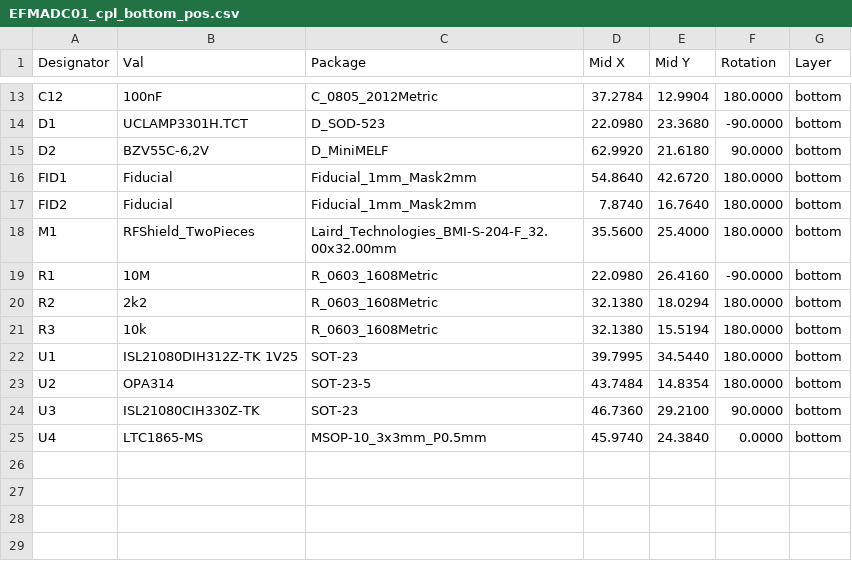
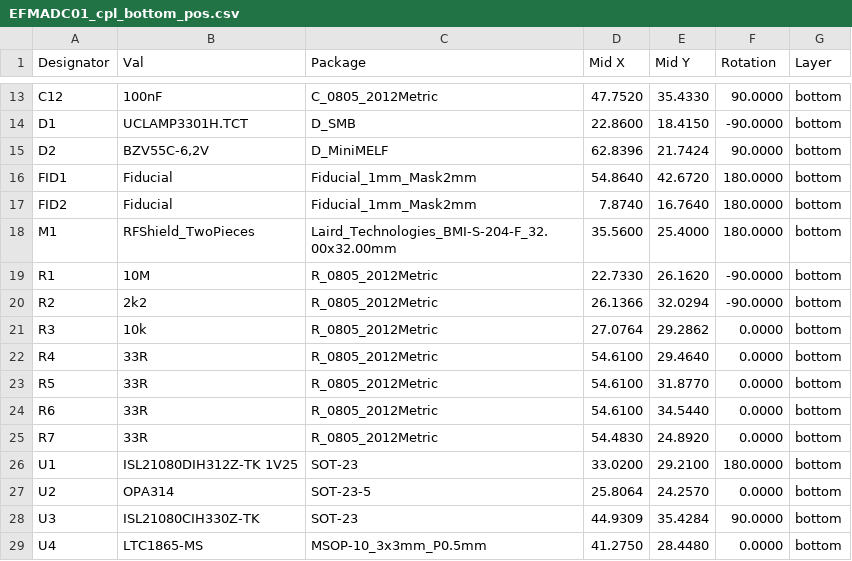
Before and after one commit to mlab-modules/EFMADC01, a CSV file: hw/cam_profi/assembly/gerbers/PnP/EFMADC01_cpl_bottom_pos.csv, drawn as a sheet; only a part is shown, gaps mark what is left out; the diff covers the shown part only.

```diff
--- a/hw/cam_profi/assembly/gerbers/PnP/EFMADC01_cpl_bottom_pos.csv
+++ b/hw/cam_profi/assembly/gerbers/PnP/EFMADC01_cpl_bottom_pos.csv
@@ -13,4 +13,4 @@ Designator,Val,Package,Mid X,Mid Y,Rotation,Layer
-"C12","100nF","C_0805_2012Metric",37.2784,12.9904,180.0000,bottom
-"D1","UCLAMP3301H.TCT","D_SOD-523",22.0980,23.3680,-90.0000,bottom
-"D2","BZV55C-6,2V","D_MiniMELF",62.9920,21.6180,90.0000,bottom
+"C12","100nF","C_0805_2012Metric",47.7520,35.4330,90.0000,bottom
+"D1","UCLAMP3301H.TCT","D_SMB",22.8600,18.4150,-90.0000,bottom
+"D2","BZV55C-6,2V","D_MiniMELF",62.8396,21.7424,90.0000,bottom
 "FID1","Fiducial","Fiducial_1mm_Mask2mm",54.8640,42.6720,180.0000,bottom
@@ -18,8 +18,12 @@ Designator,Val,Package,Mid X,Mid Y,Rotation,Layer
 "M1","RFShield_TwoPieces","Laird_Technologies_BMI-S-204-F_32.00x32.00mm",35.5600,25.4000,180.0000,bottom
-"R1","10M","R_0603_1608Metric",22.0980,26.4160,-90.0000,bottom
-"R2","2k2","R_0603_1608Metric",32.1380,18.0294,180.0000,bottom
-"R3","10k","R_0603_1608Metric",32.1380,15.5194,180.0000,bottom
-"U1","ISL21080DIH312Z-TK  1V25","SOT-23",39.7995,34.5440,180.0000,bottom
-"U2","OPA314","SOT-23-5",43.7484,14.8354,180.0000,bottom
-"U3","ISL21080CIH330Z-TK","SOT-23",46.7360,29.2100,90.0000,bottom
-"U4","LTC1865-MS","MSOP-10_3x3mm_P0.5mm",45.9740,24.3840,0.0000,bottom
+"R1","10M","R_0805_2012Metric",22.7330,26.1620,-90.0000,bottom
+"R2","2k2","R_0805_2012Metric",26.1366,32.0294,-90.0000,bottom
+"R3","10k","R_0805_2012Metric",27.0764,29.2862,0.0000,bottom
+"R4","33R","R_0805_2012Metric",54.6100,29.4640,0.0000,bottom
+"R5","33R","R_0805_2012Metric",54.6100,31.8770,0.0000,bottom
+"R6","33R","R_0805_2012Metric",54.6100,34.5440,0.0000,bottom
+"R7","33R","R_0805_2012Metric",54.4830,24.8920,0.0000,bottom
+"U1","ISL21080DIH312Z-TK  1V25","SOT-23",33.0200,29.2100,180.0000,bottom
+"U2","OPA314","SOT-23-5",25.8064,24.2570,0.0000,bottom
+"U3","ISL21080CIH330Z-TK","SOT-23",44.9309,35.4284,90.0000,bottom
+"U4","LTC1865-MS","MSOP-10_3x3mm_P0.5mm",41.2750,28.4480,0.0000,bottom
```
Also changed, not shown: 36 edited cells elsewhere in this file, hw/cam_profi/assembly/EFMADC01-bom.csv, hw/cam_profi/assembly/EFMADC01-bom_nogroup.csv, 50 other files.
